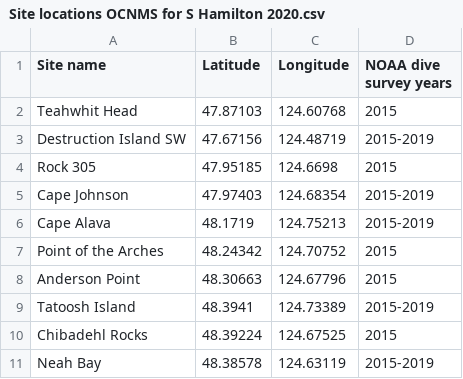
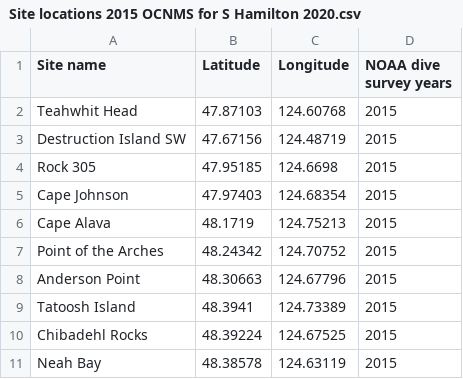
Before and after one commit to nwfsc-cb/OCNMS, a CSV file: Data/Xls files and READMEs/Site locations 2015 OCNMS for S Hamilton 2020.csv (was Data/Xls files and READMEs/Site locations OCNMS for S Hamilton 2020.csv), drawn as a sheet.

Commit message:
commit for nature conservancy data.

```diff
--- a/Data/Xls files and READMEs/Site locations OCNMS for S Hamilton 2020.csv
+++ b/Data/Xls files and READMEs/Site locations 2015 OCNMS for S Hamilton 2020.csv
@@ -2,10 +2,10 @@ Site name,Latitude,Longitude,NOAA dive survey years
 Teahwhit Head,47.87103,124.60768,2015
-Destruction Island SW,47.67156,124.48719,2015-2019
+Destruction Island SW,47.67156,124.48719,2015
 Rock 305,47.95185,124.6698,2015
-Cape Johnson,47.97403,124.68354,2015-2019
-Cape Alava,48.1719,124.75213,2015-2019
+Cape Johnson,47.97403,124.68354,2015
+Cape Alava,48.1719,124.75213,2015
 Point of the Arches,48.24342,124.70752,2015
 Anderson Point,48.30663,124.67796,2015
-Tatoosh Island,48.3941,124.73389,2015-2019
+Tatoosh Island,48.3941,124.73389,2015
 Chibadehl Rocks,48.39224,124.67525,2015
-Neah Bay,48.38578,124.63119,2015-2019
+Neah Bay,48.38578,124.63119,2015
```
Also changed, not shown: 3 other files.
